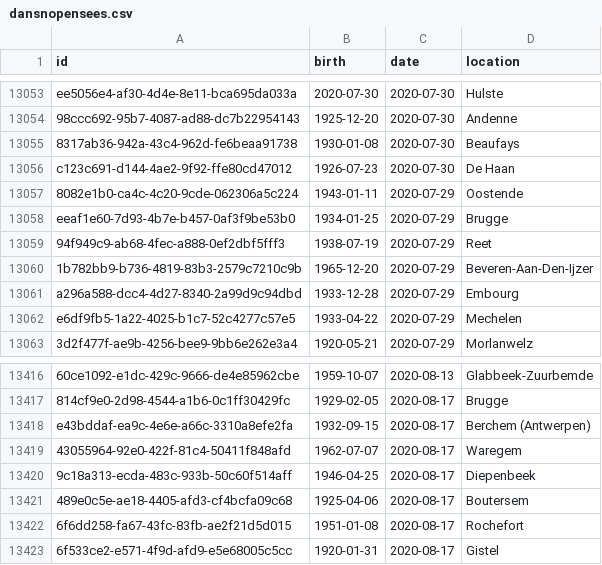
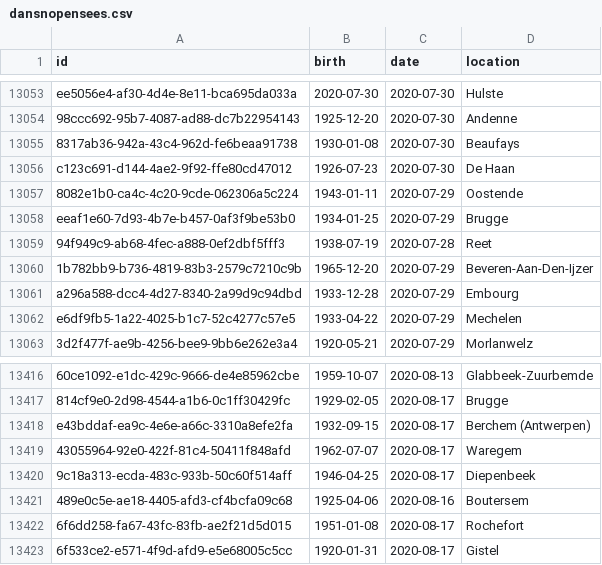
Before and after one commit to pschaus/covidbe-opendata, a CSV file: static/csv/dansnopensees.csv, drawn as a sheet; only a part is shown, gaps mark what is left out; the diff covers the shown part only.

```diff
--- a/static/csv/dansnopensees.csv
+++ b/static/csv/dansnopensees.csv
@@ -13058,3 +13058,3 @@ c123c691-d144-4ae2-9f92-ffe80cd47012,1926-07-23,2020-07-30,De Haan
 eeaf1e60-7d93-4b7e-b457-0af3f9be53b0,1934-01-25,2020-07-29,Brugge
-94f949c9-ab68-4fec-a888-0ef2dbf5fff3,1938-07-19,2020-07-29,Reet
+94f949c9-ab68-4fec-a888-0ef2dbf5fff3,1938-07-19,2020-07-28,Reet
 1b782bb9-b736-4819-83b3-2579c7210c9b,1965-12-20,2020-07-29,Beveren-Aan-Den-Ijzer
@@ -13420,3 +13420,3 @@ e43bddaf-ea9c-4e6e-a66c-3310a8efe2fa,1932-09-15,2020-08-17,Berchem (Antwerpen)
 9c18a313-ecda-483c-933b-50c60f514aff,1946-04-25,2020-08-17,Diepenbeek
-489e0c5e-ae18-4405-afd3-cf4bcfa09c68,1925-04-06,2020-08-17,Boutersem
+489e0c5e-ae18-4405-afd3-cf4bcfa09c68,1925-04-06,2020-08-16,Boutersem
 6f6dd258-fa67-43fc-83fb-ae2f21d5d015,1951-01-08,2020-08-17,Rochefort
```
Also changed, not shown: 30 added rows elsewhere in this file, static/csv/inmemoriam_2020.csv, 2 other files.
